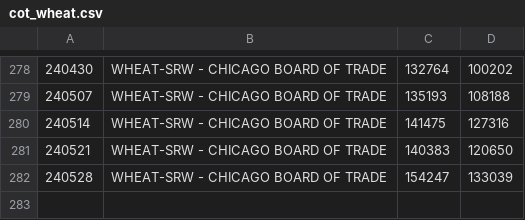
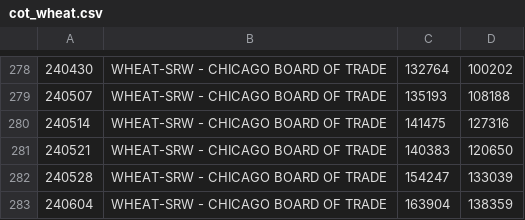
Before and after one commit to bardurt/market_data, a CSV file: cot/cot_wheat.csv, drawn as a sheet; only a part is shown, gaps mark what is left out.

Commit message:
Update cot_wheat.csv

```diff
--- a/cot/cot_wheat.csv
+++ b/cot/cot_wheat.csv
@@ -282 +282,2 @@
 240528|WHEAT-SRW - CHICAGO BOARD OF TRADE|154247|133039
+240604|WHEAT-SRW - CHICAGO BOARD OF TRADE|163904|138359
```
